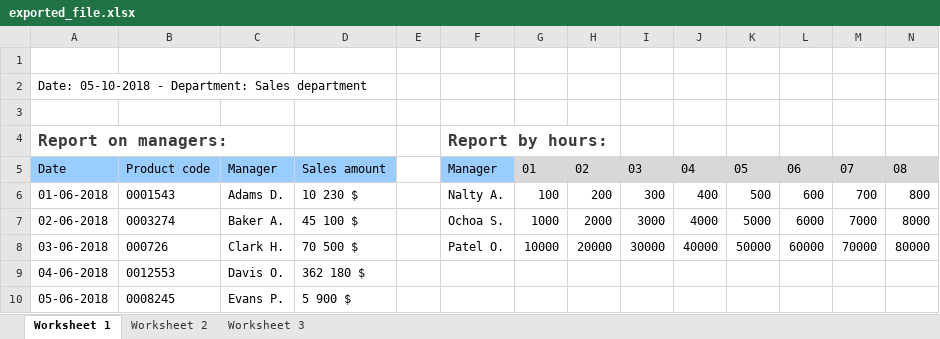
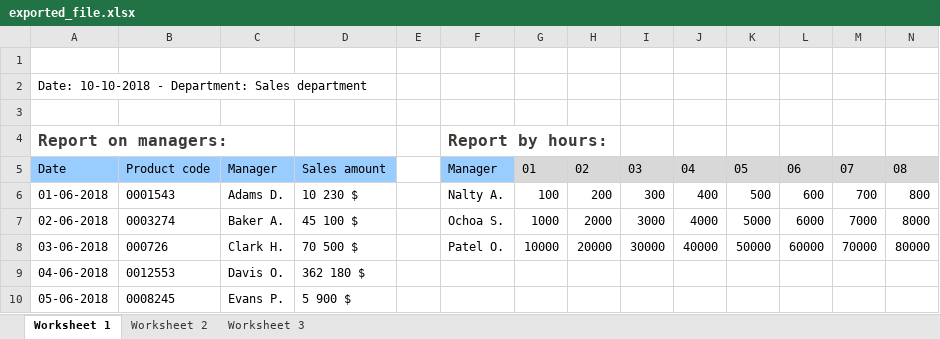
Before and after one commit to alhimik1986/php-excel-templator, an Excel workbook: samples/2_simple/exported_file.xlsx, sheet Worksheet 1, drawn as a sheet; values as stored, in another font and other column widths than the file's, no borders; the diff names each change by its address in the sheet, - before the commit and + after, or states it on an @@ line.

```diff
--- a/samples/2_simple/exported_file.xlsx (sheet Worksheet 1)
+++ b/samples/2_simple/exported_file.xlsx (sheet Worksheet 1)
-A2: Date: 05-10-2018 - Department:…
+A2: Date: 10-10-2018 - Department:…
```
Also changed, not shown: 8 other files.
